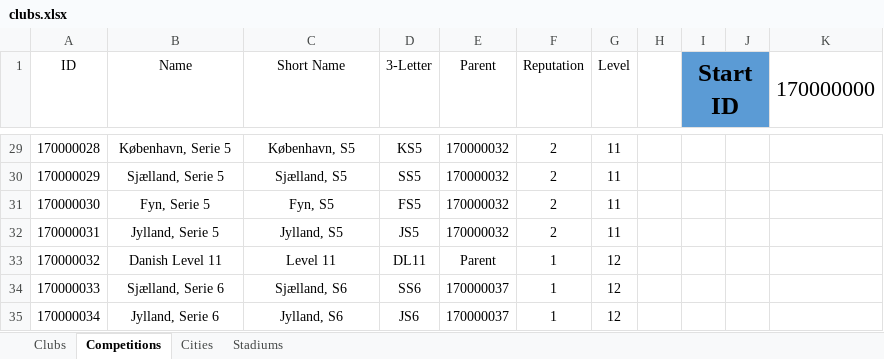
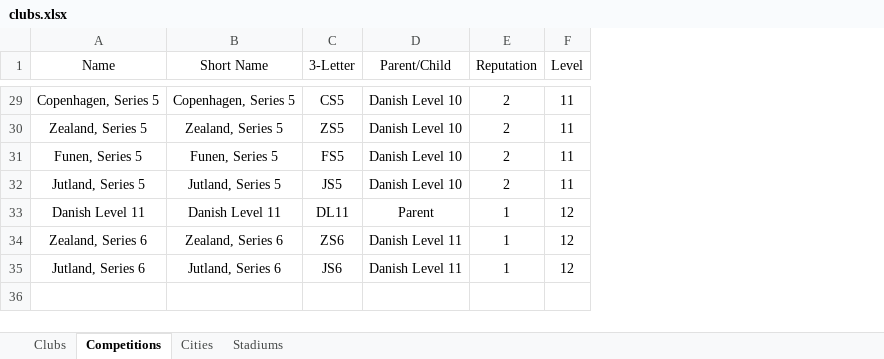
Before and after one commit to GirafiStudios/FM-XML-Club-Creator, an Excel workbook: clubs.xlsx, sheet Competitions, drawn as a sheet; only a part is shown, gaps mark what is left out; values as stored, in another font and other column widths than the file's, no borders; charts and pictures and table styles not drawn; removed rows and columns are numbered as before the commit, all else as after; the diff covers the shown part only; the diff names each change by its address in the sheet, - before the commit and + after, or states it on an @@ line.

Commit message:
Competition Creation Implementation

```diff
--- a/clubs.xlsx (sheet Competitions)
+++ b/clubs.xlsx (sheet Competitions)
-column A (ID), rows 29-35: 170000028 | 170000029 | 170000030 | 170000031 | 170000032 | 170000033 | 170000034
-column E (Parent), rows 29-35: 170000032 | 170000032 | 170000032 | 170000032 | Parent | 170000037 | 170000037
+column D (Parent/Child), rows 29-35: Danish Level 10 | Danish Level 10 | Danish Level 10 | Danish Level 10 | Parent | Danish Level 11 | Danish Level 11
-column H, empty
-column I (Start ID), empty
-column J, empty
-column K (170000000), empty
-A29 (Name): København, Serie 5
+A29 (Name): Copenhagen, Series 5
-B29 (Short Name): København, S5
+B29 (Short Name): Copenhagen, Series 5
-C29 (3-Letter): KS5
+C29 (3-Letter): CS5
-A30 (Name): Sjælland, Serie 5
+A30 (Name): Zealand, Series 5
-B30 (Short Name): Sjælland, S5
+B30 (Short Name): Zealand, Series 5
-C30 (3-Letter): SS5
+C30 (3-Letter): ZS5
-A31 (Name): Fyn, Serie 5
+A31 (Name): Funen, Series 5
-B31 (Short Name): Fyn, S5
+B31 (Short Name): Funen, Series 5
-A32 (Name): Jylland, Serie 5
+A32 (Name): Jutland, Series 5
-B32 (Short Name): Jylland, S5
+B32 (Short Name): Jutland, Series 5
-B33 (Short Name): Level 11
+B33 (Short Name): Danish Level 11
-A34 (Name): Sjælland, Serie 6
+A34 (Name): Zealand, Series 6
-B34 (Short Name): Sjælland, S6
+B34 (Short Name): Zealand, Series 6
-C34 (3-Letter): SS6
+C34 (3-Letter): ZS6
-A35 (Name): Jylland, Serie 6
+A35 (Name): Jutland, Series 6
-B35 (Short Name): Jylland, S6
+B35 (Short Name): Jutland, Series 6
```
Also changed, not shown: 55 edited cells elsewhere in this sheet, sheet Cities, 5 other files.
